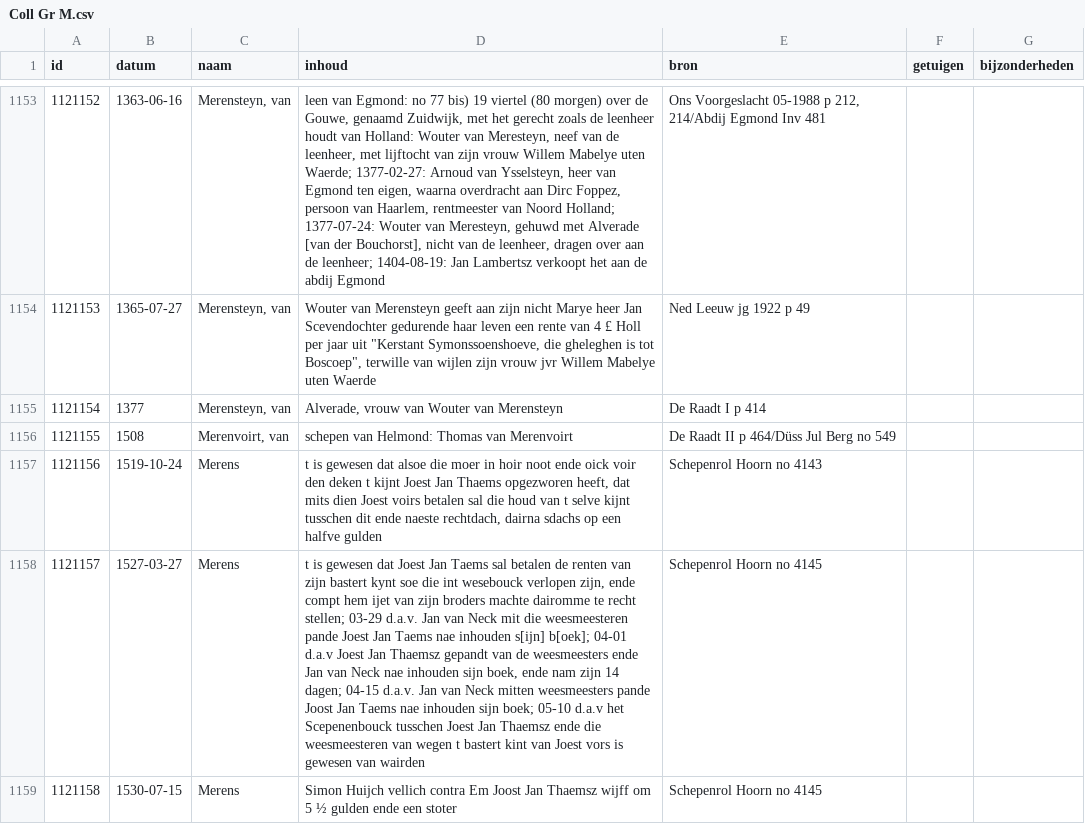
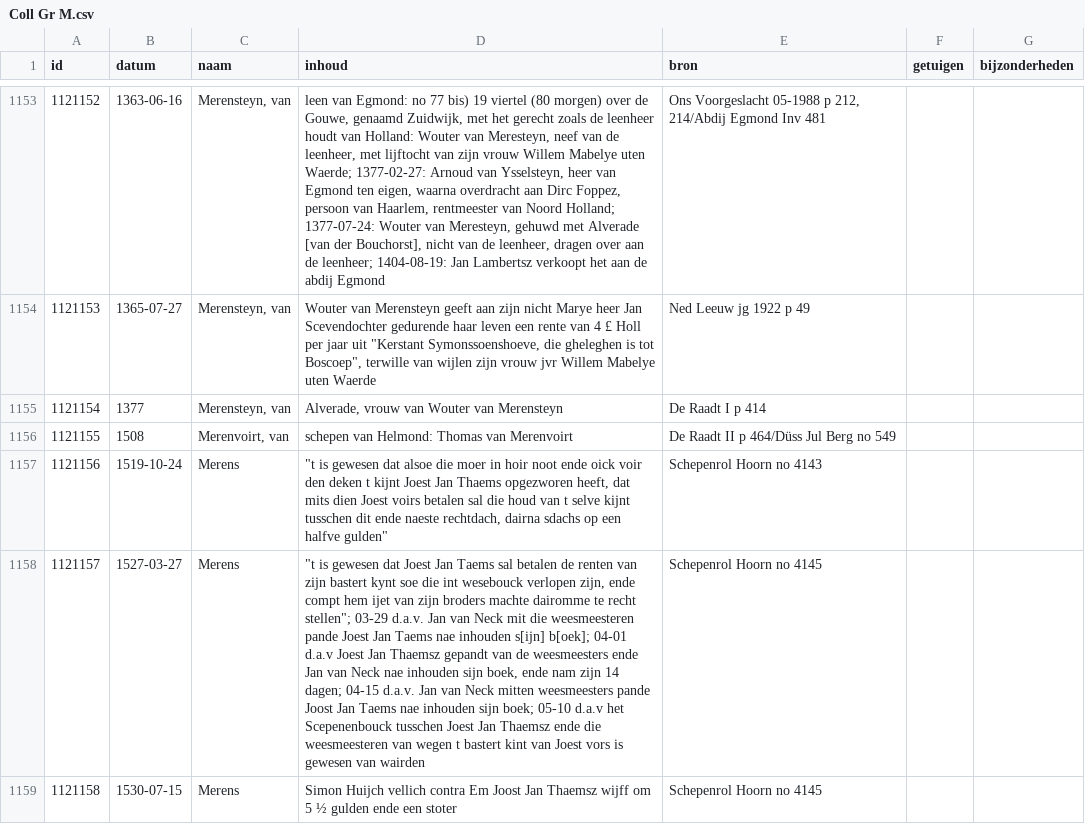
Before and after one commit to collectiegroesbeek/collectiegroesbeek-data, a CSV file: Coll Gr M.csv, drawn as a sheet; only a part is shown, gaps mark what is left out; the diff covers the shown part only; the diff names each change by its address in the sheet, - before the commit and + after, or states it on an @@ line.

```diff
--- a/Coll Gr M.csv
+++ b/Coll Gr M.csv
-D1157 (inhoud): t is gewesen dat alsoe die moer in hoir noot ende oick voir den deken t kijnt Joest Jan Thaems opgezworen heeft, dat mits dien Joest voirs betalen sal die houd van t selve kijnt tusschen dit ende naeste rechtdach, dairna sdachs op een halfve gulden
+D1157 (inhoud): "t is gewesen dat alsoe die moer in hoir noot ende oick voir den deken t kijnt Joest Jan Thaems opgezworen heeft, dat mits dien Joest voirs betalen sal die houd van t selve kijnt tusschen dit ende naeste rechtdach, dairna sdachs op een halfve gulden"
-D1158 (inhoud): t is gewesen dat Joest Jan Taems sal betalen de renten van zijn bastert kynt soe die int wesebouck verlopen zijn, ende compt hem ijet van zijn broders machte dairomme te recht stellen; 03-29 d.a.v.…
+D1158 (inhoud): "t is gewesen dat Joest Jan Taems sal betalen de renten van zijn bastert kynt soe die int wesebouck verlopen zijn, ende compt hem ijet van zijn broders machte dairomme te recht stellen"; 03-29 d.a.v.…
```
Also changed, not shown: 16 edited cells elsewhere in this file, Coll Gr N O.csv, Coll Gr P Q.csv, 14 other files.
